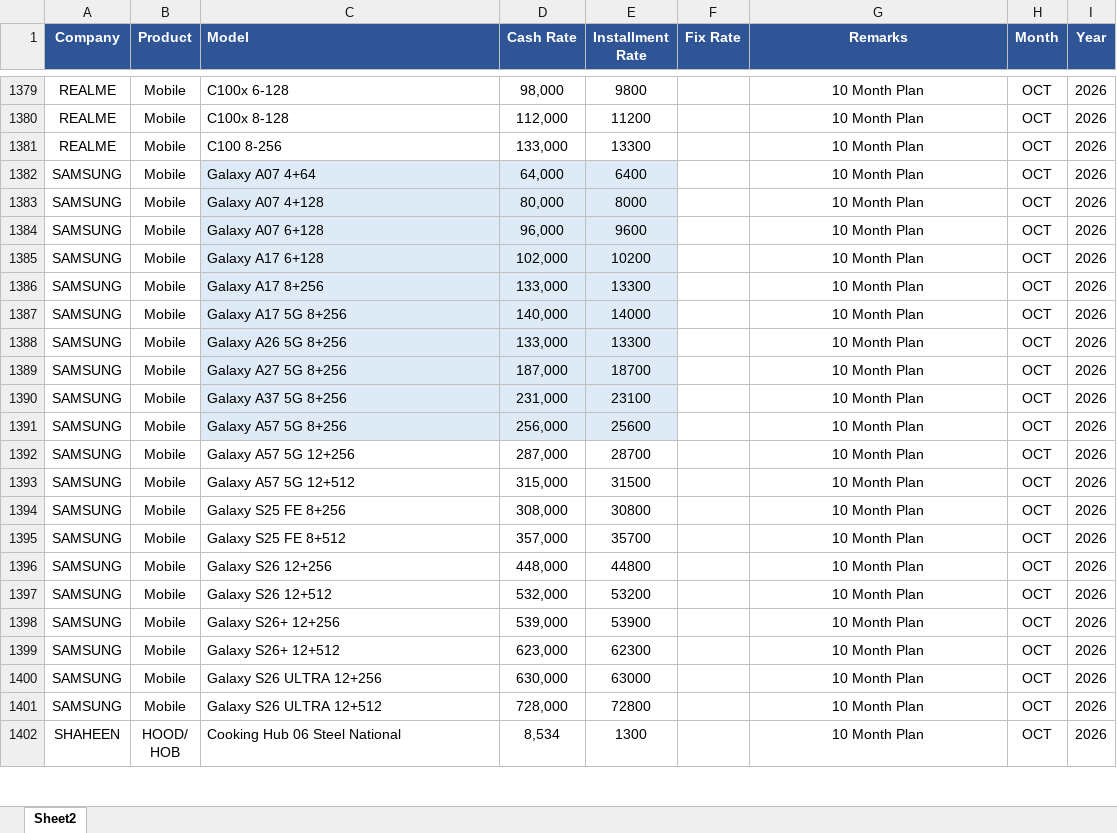
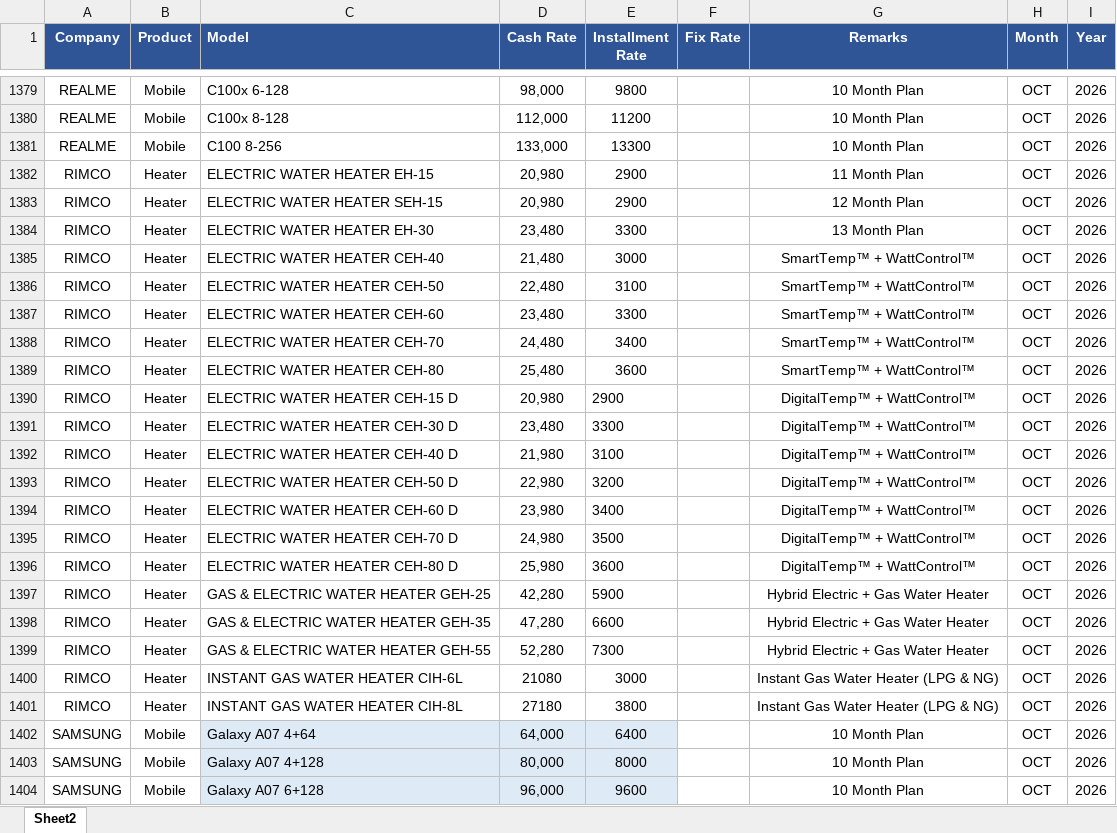
Before and after one commit to qge1983/Price, an Excel workbook: rates.xlsx, sheet Sheet2, drawn as a sheet; only a part is shown, gaps mark what is left out; the shorter side is filled out with more unchanged rows; values as stored, in another font and other column widths than the file's, no borders; the diff names each change by its address in the sheet, - before the commit and + after, or states it on an @@ line.

Commit message:
Add files via upload

```diff
--- a/rates.xlsx (sheet Sheet2)
+++ b/rates.xlsx (sheet Sheet2)
+row 1382: RIMCO | Heater | ELECTRIC WATER HEATER EH-15 | 20,980 | 2900 |  | 11 Month Plan | OCT | 2026
+row 1383: RIMCO | Heater | ELECTRIC WATER HEATER SEH-15 | 20,980 | 2900 |  | 12 Month Plan | OCT | 2026
+row 1384: RIMCO | Heater | ELECTRIC WATER HEATER EH-30 | 23,480 | 3300 |  | 13 Month Plan | OCT | 2026
+row 1385: RIMCO | Heater | ELECTRIC WATER HEATER CEH-40 | 21,480 | 3000 |  | SmartTemp™ + WattControl™ | OCT | 2026
+row 1386: RIMCO | Heater | ELECTRIC WATER HEATER CEH-50 | 22,480 | 3100 |  | SmartTemp™ + WattControl™ | OCT | 2026
+row 1387: RIMCO | Heater | ELECTRIC WATER HEATER CEH-60 | 23,480 | 3300 |  | SmartTemp™ + WattControl™ | OCT | 2026
+row 1388: RIMCO | Heater | ELECTRIC WATER HEATER CEH-70 | 24,480 | 3400 |  | SmartTemp™ + WattControl™ | OCT | 2026
+row 1389: RIMCO | Heater | ELECTRIC WATER HEATER CEH-80 | 25,480 | 3600 |  | SmartTemp™ + WattControl™ | OCT | 2026
+row 1390: RIMCO | Heater | ELECTRIC WATER HEATER CEH-15 D | 20,980 | 2900 |  | DigitalTemp™ + WattControl™ | OCT | 2026
+row 1391: RIMCO | Heater | ELECTRIC WATER HEATER CEH-30 D | 23,480 | 3300 |  | DigitalTemp™ + WattControl™ | OCT | 2026
+row 1392: RIMCO | Heater | ELECTRIC WATER HEATER CEH-40 D | 21,980 | 3100 |  | DigitalTemp™ + WattControl™ | OCT | 2026
+row 1393: RIMCO | Heater | ELECTRIC WATER HEATER CEH-50 D | 22,980 | 3200 |  | DigitalTemp™ + WattControl™ | OCT | 2026
+row 1394: RIMCO | Heater | ELECTRIC WATER HEATER CEH-60 D | 23,980 | 3400 |  | DigitalTemp™ + WattControl™ | OCT | 2026
+row 1395: RIMCO | Heater | ELECTRIC WATER HEATER CEH-70 D | 24,980 | 3500 |  | DigitalTemp™ + WattControl™ | OCT | 2026
+row 1396: RIMCO | Heater | ELECTRIC WATER HEATER CEH-80 D | 25,980 | 3600 |  | DigitalTemp™ + WattControl™ | OCT | 2026
+row 1397: RIMCO | Heater | GAS & ELECTRIC WATER HEATER GEH-25 | 42,280 | 5900 |  | Hybrid Electric + Gas Water Heater | OCT | 2026
+row 1398: RIMCO | Heater | GAS & ELECTRIC WATER HEATER GEH-35 | 47,280 | 6600 |  | Hybrid Electric + Gas Water Heater | OCT | 2026
+row 1399: RIMCO | Heater | GAS & ELECTRIC WATER HEATER GEH-55 | 52,280 | 7300 |  | Hybrid Electric + Gas Water Heater | OCT | 2026
+row 1400: RIMCO | Heater | INSTANT GAS WATER HEATER CIH-6L | 21080 | 3000 |  | Instant Gas Water Heater (LPG & NG) | OCT | 2026
+row 1401: RIMCO | Heater | INSTANT GAS WATER HEATER CIH-8L | 27180 | 3800 |  | Instant Gas Water Heater (LPG & NG) | OCT | 2026
```
